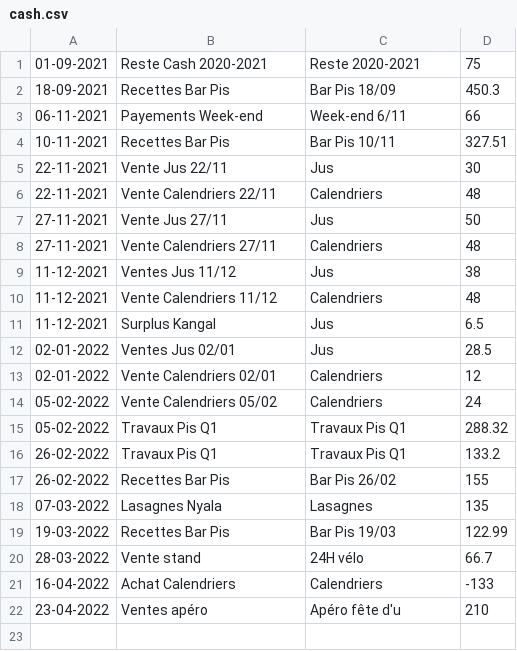
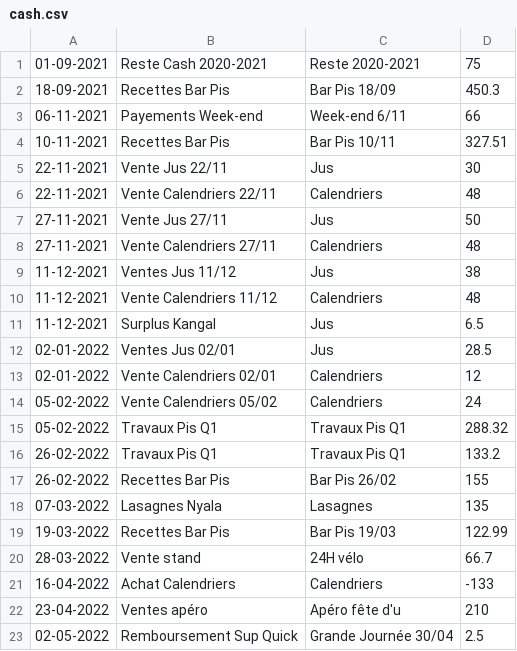
Before and after one commit to MaximeGodfriaux/ComptesPi, a CSV file: csv_files/cash.csv, drawn as a sheet.

```diff
--- a/csv_files/cash.csv
+++ b/csv_files/cash.csv
@@ -22 +22,2 @@
 23-04-2022,Ventes apéro,Apéro fête d'u,210
+02-05-2022,Remboursement Sup Quick,Grande Journée 30/04,2.5
```
Also changed, not shown: csv_files/compte.csv, 9 other files.
